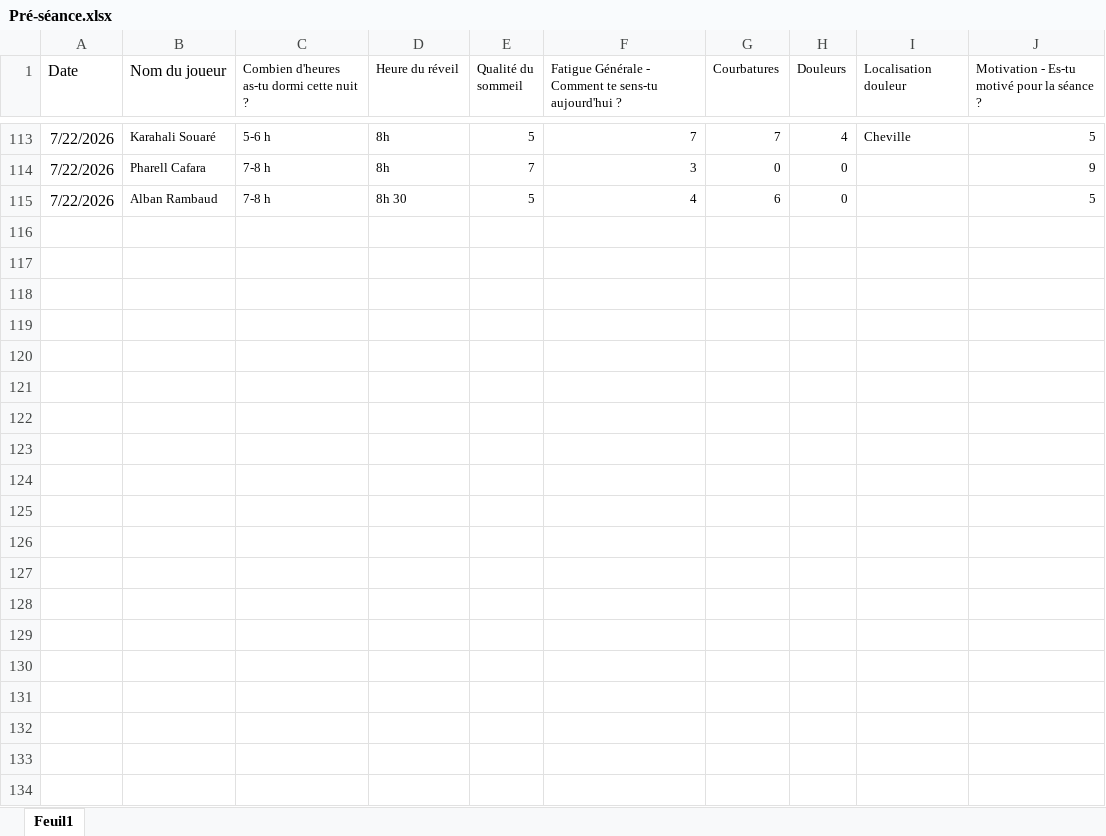
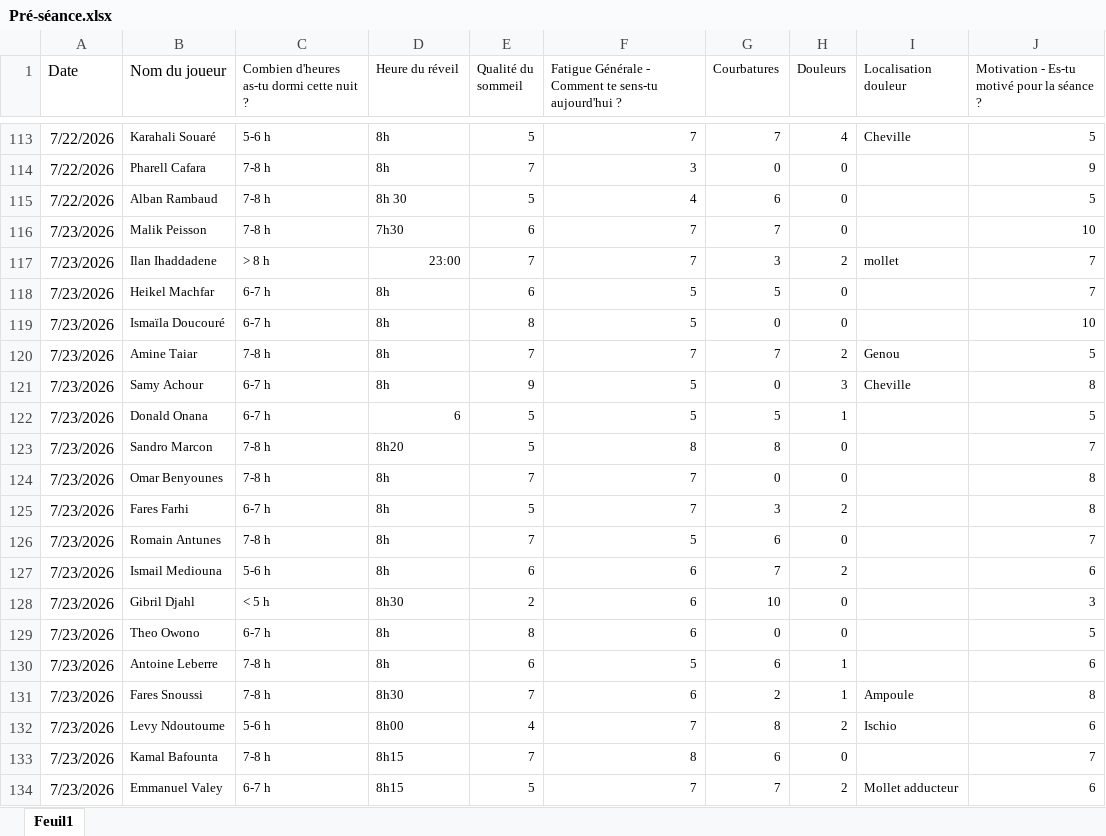
Before and after one commit to Chris15100/lld-app, an Excel workbook: data/2026-2027/Pré-séance.xlsx, sheet Feuil1, drawn as a sheet; only a part is shown, gaps mark what is left out; values as stored, in another font and other column widths than the file's, no borders; the diff covers the shown part only; the diff names each change by its address in the sheet, - before the commit and + after, or states it on an @@ line.

```diff
--- a/data/2026-2027/Pré-séance.xlsx (sheet Feuil1)
+++ b/data/2026-2027/Pré-séance.xlsx (sheet Feuil1)
+row 116: 7/23/2026 | Malik Peisson | 7-8 h | 7h30 | 6 | 7 | 7 | 0 |  | 10
+row 117: 7/23/2026 | Ilan Ihaddadene | > 8 h | 23:00 | 7 | 7 | 3 | 2 | mollet | 7
+row 118: 7/23/2026 | Heikel Machfar | 6-7 h | 8h | 6 | 5 | 5 | 0 |  | 7
+row 119: 7/23/2026 | Ismaïla Doucouré | 6-7 h | 8h | 8 | 5 | 0 | 0 |  | 10
+row 120: 7/23/2026 | Amine Taiar | 7-8 h | 8h | 7 | 7 | 7 | 2 | Genou | 5
+row 121: 7/23/2026 | Samy Achour | 6-7 h | 8h | 9 | 5 | 0 | 3 | Cheville | 8
+row 122: 7/23/2026 | Donald Onana | 6-7 h | 6 | 5 | 5 | 5 | 1 |  | 5
+row 123: 7/23/2026 | Sandro Marcon | 7-8 h | 8h20 | 5 | 8 | 8 | 0 |  | 7
+row 124: 7/23/2026 | Omar Benyounes | 7-8 h | 8h | 7 | 7 | 0 | 0 |  | 8
+row 125: 7/23/2026 | Fares Farhi | 6-7 h | 8h | 5 | 7 | 3 | 2 |  | 8
+row 126: 7/23/2026 | Romain Antunes | 7-8 h | 8h | 7 | 5 | 6 | 0 |  | 7
+row 127: 7/23/2026 | Ismail Mediouna | 5-6 h | 8h | 6 | 6 | 7 | 2 |  | 6
+row 128: 7/23/2026 | Gibril Djahl | < 5 h | 8h30 | 2 | 6 | 10 | 0 |  | 3
+row 129: 7/23/2026 | Theo Owono | 6-7 h | 8h | 8 | 6 | 0 | 0 |  | 5
+row 130: 7/23/2026 | Antoine Leberre | 7-8 h | 8h | 6 | 5 | 6 | 1 |  | 6
+row 131: 7/23/2026 | Fares Snoussi | 7-8 h | 8h30 | 7 | 6 | 2 | 1 | Ampoule | 8
+row 132: 7/23/2026 | Levy Ndoutoume | 5-6 h | 8h00 | 4 | 7 | 8 | 2 | Ischio | 6
+row 133: 7/23/2026 | Kamal Bafounta | 7-8 h | 8h15 | 7 | 8 | 6 | 0 |  | 7
+row 134: 7/23/2026 | Emmanuel Valey | 6-7 h | 8h15 | 5 | 7 | 7 | 2 | Mollet adducteur | 6
```
Also changed, not shown: 22 added rows elsewhere in this sheet, data/2026-2027/DonneesGPSPropres.xlsx, data/2026-2027/Présences.xlsx, 2 other files.
